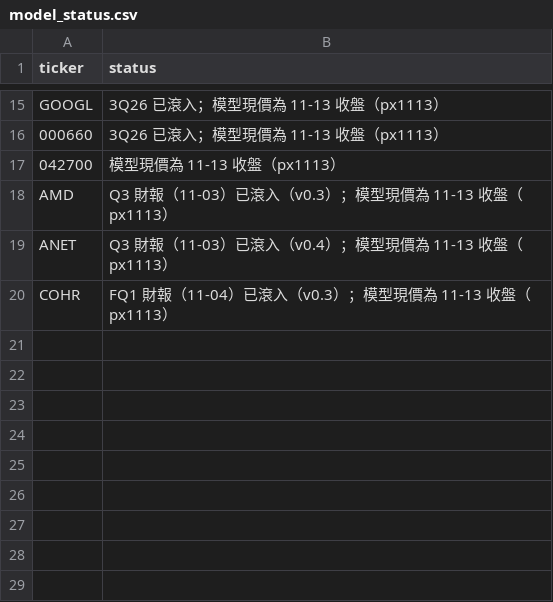
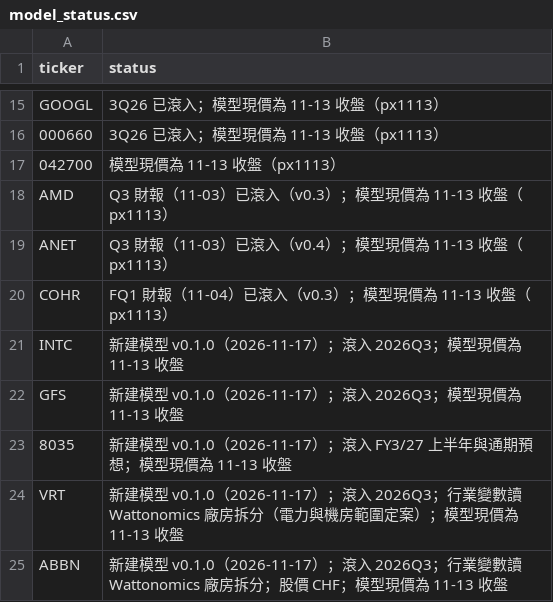
Before and after one commit to YinchenChang/company-models, a CSV file: markets/invest_map/data/model_status.csv, drawn as a sheet; only a part is shown, gaps mark what is left out; the diff names each change by its address in the sheet, - before the commit and + after, or states it on an @@ line.

```diff
--- a/markets/invest_map/data/model_status.csv
+++ b/markets/invest_map/data/model_status.csv
+row 21: INTC | 新建模型 v0.1.0（2026-11-17）；滾入 2026Q3；模型現價為 11-13 收盤
+row 22: GFS | 新建模型 v0.1.0（2026-11-17）；滾入 2026Q3；模型現價為 11-13 收盤
+row 23: 8035 | 新建模型 v0.1.0（2026-11-17）；滾入 FY3/27 上半年與通期預想；模型現價為 11-13 收盤
+row 24: VRT | 新建模型 v0.1.0（2026-11-17）；滾入 2026Q3；行業變數讀 Wattonomics 廠房拆分（電力與機房範圍定案）；模型現價為 11-13 收盤
+row 25: ABBN | 新建模型 v0.1.0（2026-11-17）；滾入 2026Q3；行業變數讀 Wattonomics 廠房拆分；股價 CHF；模型現價為 11-13 收盤
```
Also changed, not shown: markets/invest_map/data/prices.csv, 7 other files.
